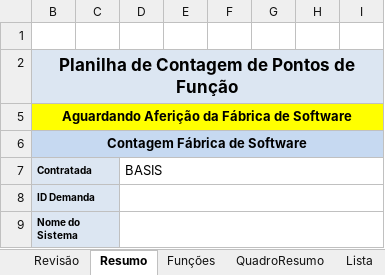
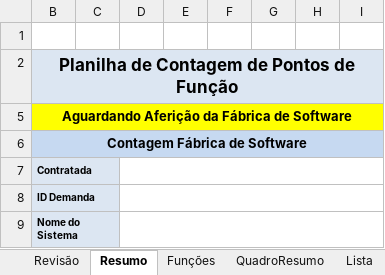
Before and after one commit to victorafarias/abaco, an Excel workbook: backend/src/main/resources/reports/planilhas/modelo3-anac.xlsx, sheet Resumo, drawn as a sheet; only a part is shown; values as stored, in another font and other column widths than the file's, no borders; conditional formats not drawn; the diff names each change by its address in the sheet, - before the commit and + after, or states it on an @@ line.

```diff
--- a/backend/src/main/resources/reports/planilhas/modelo3-anac.xlsx (sheet Resumo)
+++ b/backend/src/main/resources/reports/planilhas/modelo3-anac.xlsx (sheet Resumo)
-D7: BASIS
+D7: (empty)
```
Also changed, not shown: sheet Lista, sheet Revisão, sheet Funções, other sheet tabs, charts or pictures, backend/src/main/resources/reports/planilhas/modelo2-bndes.xlsx, backend/src/main/resources/reports/planilhas/modelo4-eb1.xlsx, 4 other files.
